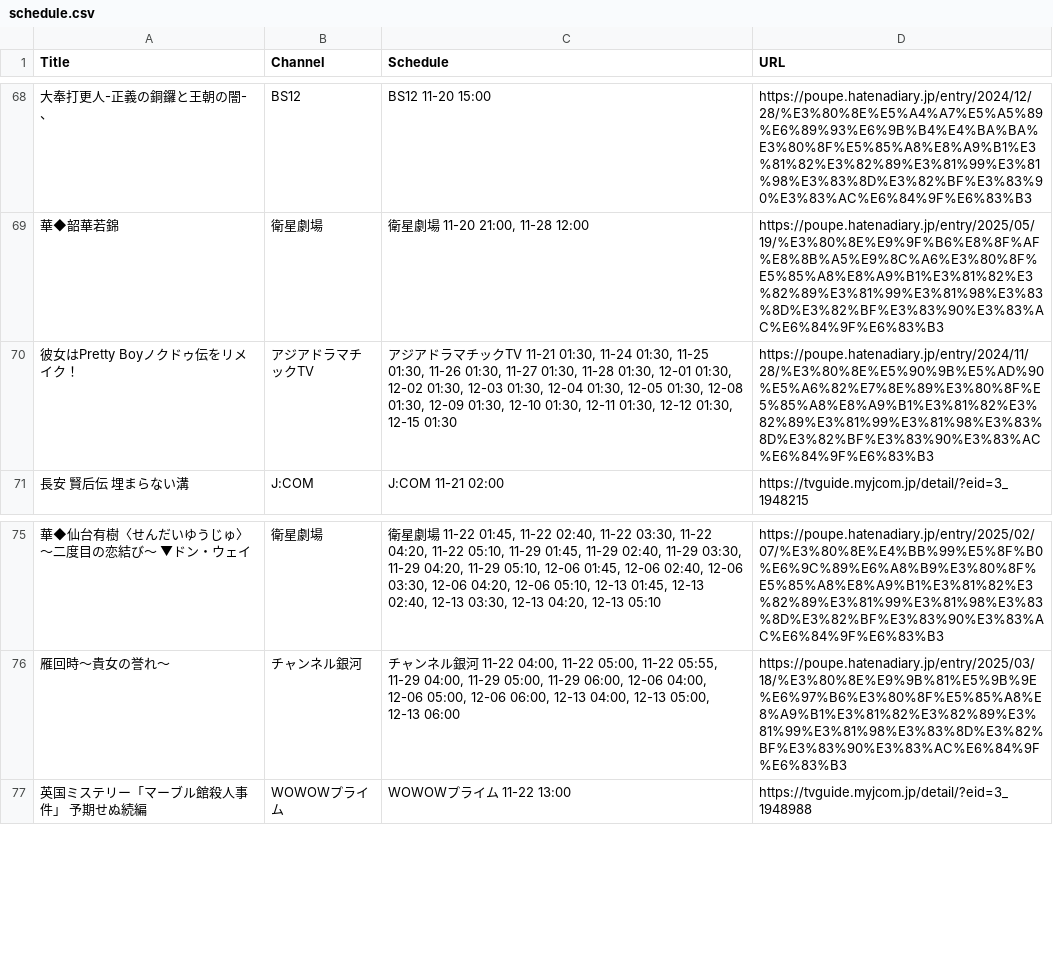
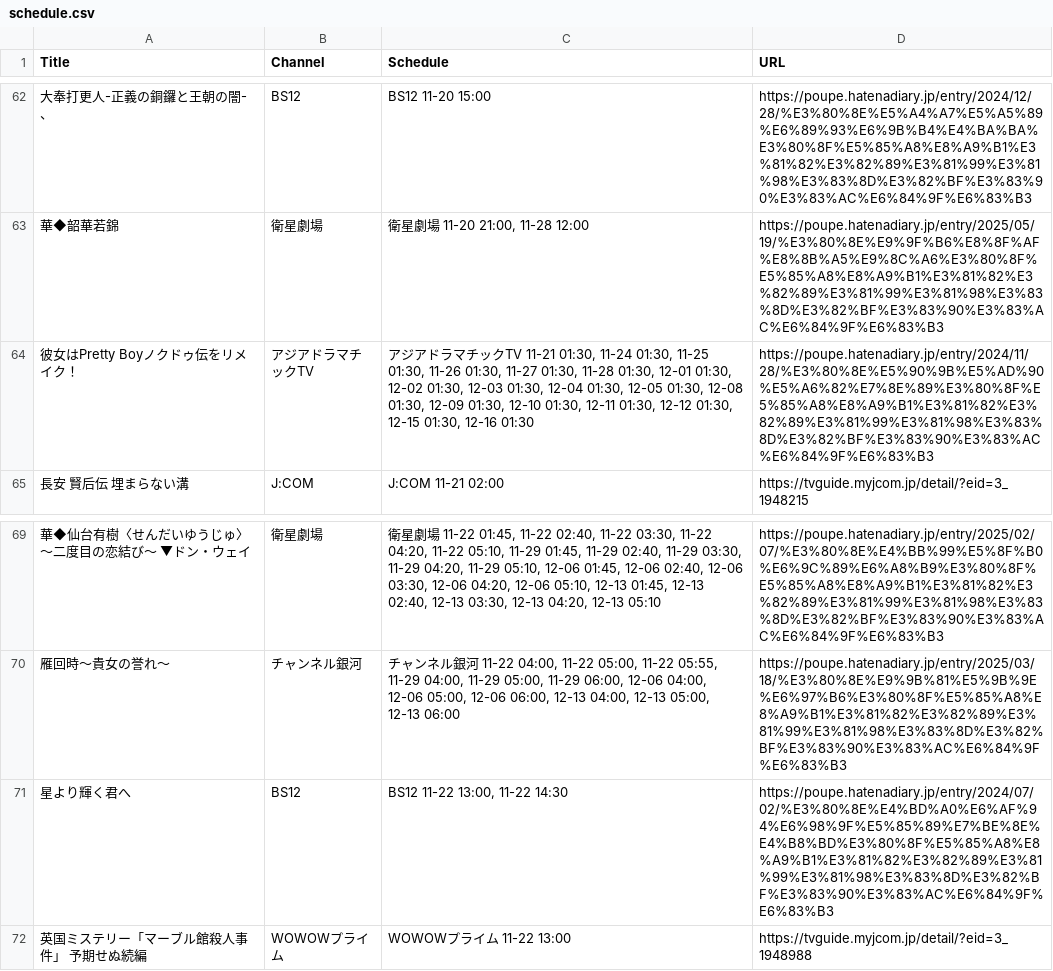
Before and after one commit to huazishanben7-afk/china-drama-app, a CSV file: public/data/schedule.csv, drawn as a sheet; only a part is shown, gaps mark what is left out; the diff covers the shown part only.

```diff
--- a/public/data/schedule.csv
+++ b/public/data/schedule.csv
@@ -69,3 +63,3 @@
 "華◆韶華若錦","衛星劇場","衛星劇場 11-20 21:00, 11-28 12:00","https://poupe.hatenadiary.jp/entry/2025/05/19/%E3%80%8E%E9%9F%B6%E8%8F%AF%E8%8B%A5%E9%8C%A6%E3%80%8F%E5%85%A8%E8%A9%B1%E3%81%82%E3%82%89%E3%81%99%E3%81%98%E3%83%8D%E3%82%BF%E3%83%90%E3%83%AC%E6%84%9F%E6%83%B3"
-"彼女はPretty Boyノクドゥ伝をリメイク！","アジアドラマチックTV","アジアドラマチックTV 11-21 01:30, 11-24 01:30, 11-25 01:30, 11-26 01:30, 11-27 01:30, 11-28 01:30, 12-01 01:30, 12-02 01:30, 12-03 01:30, 12-04 01:30, 12-05 01:30, 12-08 01:30, 12-09 01:30, 12-10 01:30, 12-11 01:30, 12-12 01:30, 12-15 01:30","https://poupe.hatenadiary.jp/entry/2024/11/28/%E3%80%8E%E5%90%9B%E5%AD%90%E5%A6%82%E7%8E%89%E3%80%8F%E5%85%A8%E8%A9%B1%E3%81%82%E3%82%89%E3%81%99%E3%81%98%E3%83%8D%E3%82%BF%E3%83%90%E3%83%AC%E6%84%9F%E6%83%B3"
+"彼女はPretty Boyノクドゥ伝をリメイク！","アジアドラマチックTV","アジアドラマチックTV 11-21 01:30, 11-24 01:30, 11-25 01:30, 11-26 01:30, 11-27 01:30, 11-28 01:30, 12-01 01:30, 12-02 01:30, 12-03 01:30, 12-04 01:30, 12-05 01:30, 12-08 01:30, 12-09 01:30, 12-10 01:30, 12-11 01:30, 12-12 01:30, 12-15 01:30, 12-16 01:30","https://poupe.hatenadiary.jp/entry/2024/11/28/%E3%80%8E%E5%90%9B%E5%AD%90%E5%A6%82%E7%8E%89%E3%80%8F%E5%85%A8%E8%A9%B1%E3%81%82%E3%82%89%E3%81%99%E3%81%98%E3%83%8D%E3%82%BF%E3%83%90%E3%83%AC%E6%84%9F%E6%83%B3"
 "長安　賢后伝　埋まらない溝","J:COM","J:COM 11-21 02:00","https://tvguide.myjcom.jp/detail/?eid=3_1948215"
@@ -76,2 +70,3 @@
 "雁回時〜貴女の誉れ〜","チャンネル銀河","チャンネル銀河 11-22 04:00, 11-22 05:00, 11-22 05:55, 11-29 04:00, 11-29 05:00, 11-29 06:00, 12-06 04:00, 12-06 05:00, 12-06 06:00, 12-13 04:00, 12-13 05:00, 12-13 06:00","https://poupe.hatenadiary.jp/entry/2025/03/18/%E3%80%8E%E9%9B%81%E5%9B%9E%E6%97%B6%E3%80%8F%E5%85%A8%E8%A9%B1%E3%81%82%E3%82%89%E3%81%99%E3%81%98%E3%83%8D%E3%82%BF%E3%83%90%E3%83%AC%E6%84%9F%E6%83%B3"
+"星より輝く君へ","BS12","BS12 11-22 13:00, 11-22 14:30","https://poupe.hatenadiary.jp/entry/2024/07/02/%E3%80%8E%E4%BD%A0%E6%AF%94%E6%98%9F%E5%85%89%E7%BE%8E%E4%B8%BD%E3%80%8F%E5%85%A8%E8%A9%B1%E3%81%82%E3%82%89%E3%81%99%E3%81%98%E3%83%8D%E3%82%BF%E3%83%90%E3%83%AC%E6%84%9F%E6%83%B3"
 "英国ミステリー「マーブル館殺人事件」 予期せぬ続編","WOWOWプライム","WOWOWプライム 11-22 13:00","https://tvguide.myjcom.jp/detail/?eid=3_1948988"
```
Also changed, not shown: 13 added rows, 15 removed rows and 20 edited cells elsewhere in this file, 1 other file.
